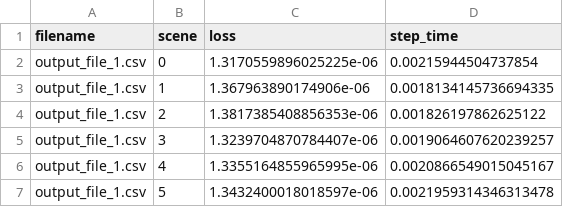
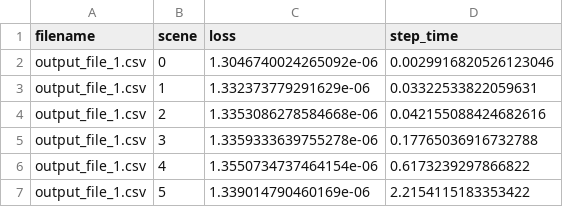
Before and after one commit to bikuta6/nbody-deep-sim, a CSV file: results/contconv/test_results_stepwise.csv, drawn as a sheet.

```diff
--- a/results/contconv/test_results_stepwise.csv
+++ b/results/contconv/test_results_stepwise.csv
@@ -1,7 +1,7 @@
 filename,scene,loss,step_time
-output_file_1.csv,0,1.3170559896025225e-06,0.00215944504737854
-output_file_1.csv,1,1.367963890174906e-06,0.0018134145736694335
-output_file_1.csv,2,1.3817385408856353e-06,0.001826197862625122
-output_file_1.csv,3,1.3239704870784407e-06,0.0019064607620239257
-output_file_1.csv,4,1.3355164855965995e-06,0.0020866549015045167
-output_file_1.csv,5,1.3432400018018597e-06,0.0021959314346313478
+output_file_1.csv,0,1.3046740024265092e-06,0.0029916820526123046
+output_file_1.csv,1,1.332373779291629e-06,0.03322533822059631
+output_file_1.csv,2,1.3353086278584668e-06,0.042155088424682616
+output_file_1.csv,3,1.3359333639755278e-06,0.17765036916732788
+output_file_1.csv,4,1.3550734737464154e-06,0.6173239297866822
+output_file_1.csv,5,1.339014790460169e-06,2.2154115183353422
```
Also changed, not shown: results/contconv/test_results_rollout.csv, results/gnn/epoch_loss.csv, 5 other files.
